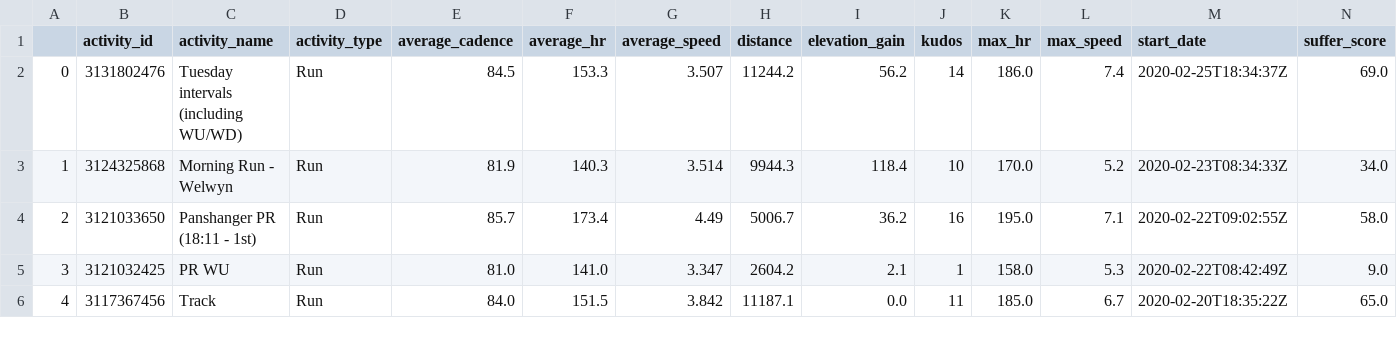
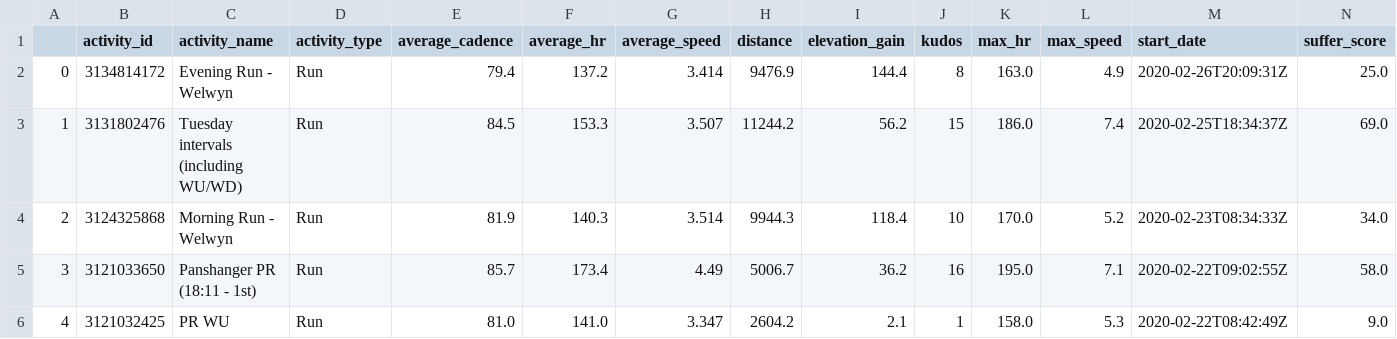
Before and after one commit to jackbustertann/strava_exploration, a CSV file: run_activities.csv, drawn as a sheet; only a part is shown; the shorter side is filled out with more unchanged rows; addresses are those after the commit; rows hold the shown columns only; the diff names each change by its address in the sheet, - before the commit and + after, or states it on an @@ line.

Commit message:
adding latest runs

```diff
--- a/run_activities.csv
+++ b/run_activities.csv
+row 2: 0 | 3134814172 | Evening Run - Welwyn | Run | 79.4 | 137.2 | 3.414 | 9476.9 | 144.4 | 8 | 163.0 | 4.9 | 2020-02-26T20:09:31Z | 25.0
@@ column A renumbered from row 3 down @@
-J3 (kudos): 14
+J3 (kudos): 15
```
